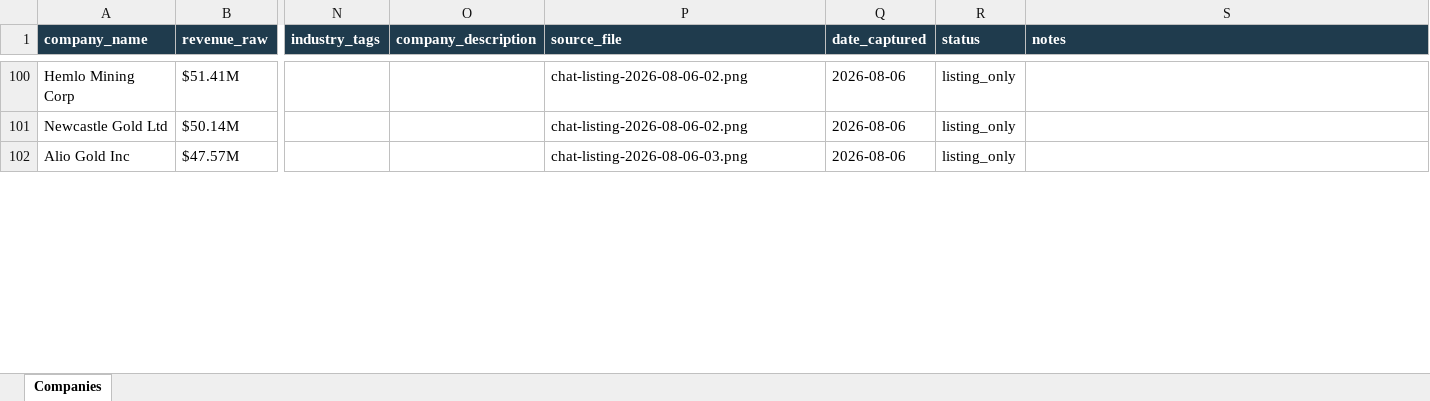
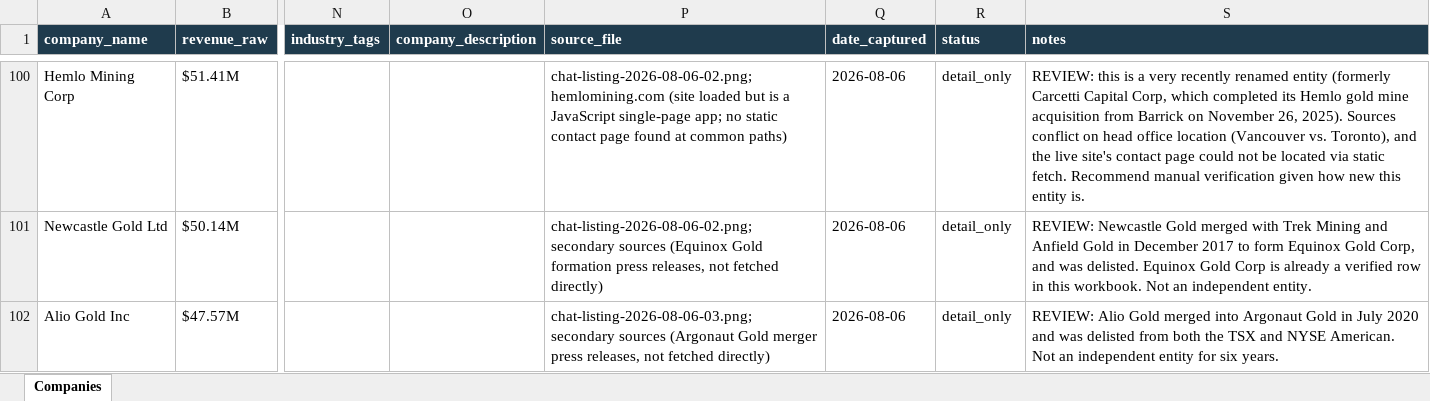
Before and after one commit to ChristianKalbfleisch/Website-Prospect-Reader, an Excel workbook: output/mining_master.xlsx, sheet Companies, drawn as a sheet; only a part is shown, gaps mark what is left out; values as stored, in another font and other column widths than the file's, no borders; the diff covers the shown part only; the diff names each change by its address in the sheet, - before the commit and + after, or states it on an @@ line.

```diff
--- a/output/mining_master.xlsx (sheet Companies)
+++ b/output/mining_master.xlsx (sheet Companies)
-P100 (source_file): chat-listing-2026-08-06-02.png
+P100 (source_file): chat-listing-2026-08-06-02.png; hemlomining.com (site loaded but is a JavaScript single-page app; no static contact page found at common paths)
-R100:R102 (status): listing_only
+R100:R102 (status): detail_only
-S100 (notes): (empty)
+S100 (notes): REVIEW: this is a very recently renamed entity (formerly Carcetti Capital Corp, which completed its Hemlo gold mine acquisition from Barrick on November 26, 2025). Sources conflict on head office location (Vancouver vs. Toronto), and the live site's contact page could not be located via static fetch. Recommend manual verification given how new this entity is.
-P101 (source_file): chat-listing-2026-08-06-02.png
+P101 (source_file): chat-listing-2026-08-06-02.png; secondary sources (Equinox Gold formation press releases, not fetched directly)
-S101 (notes): (empty)
+S101 (notes): REVIEW: Newcastle Gold merged with Trek Mining and Anfield Gold in December 2017 to form Equinox Gold Corp, and was delisted. Equinox Gold Corp is already a verified row in this workbook. Not an independent entity.
-P102 (source_file): chat-listing-2026-08-06-03.png
+P102 (source_file): chat-listing-2026-08-06-03.png; secondary sources (Argonaut Gold merger press releases, not fetched directly)
-S102 (notes): (empty)
+S102 (notes): REVIEW: Alio Gold merged into Argonaut Gold in July 2020 and was delisted from both the TSX and NYSE American. Not an independent entity for six years.
```
Also changed, not shown: 88 edited cells elsewhere in this sheet, 3 other files.
